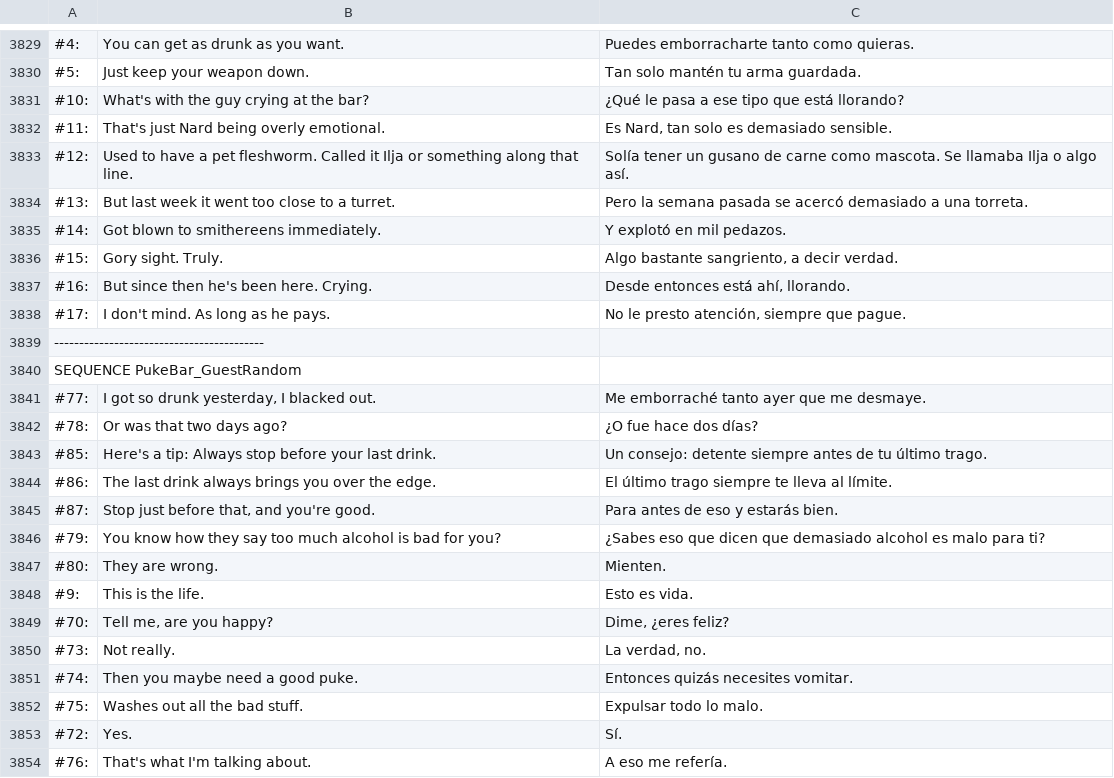
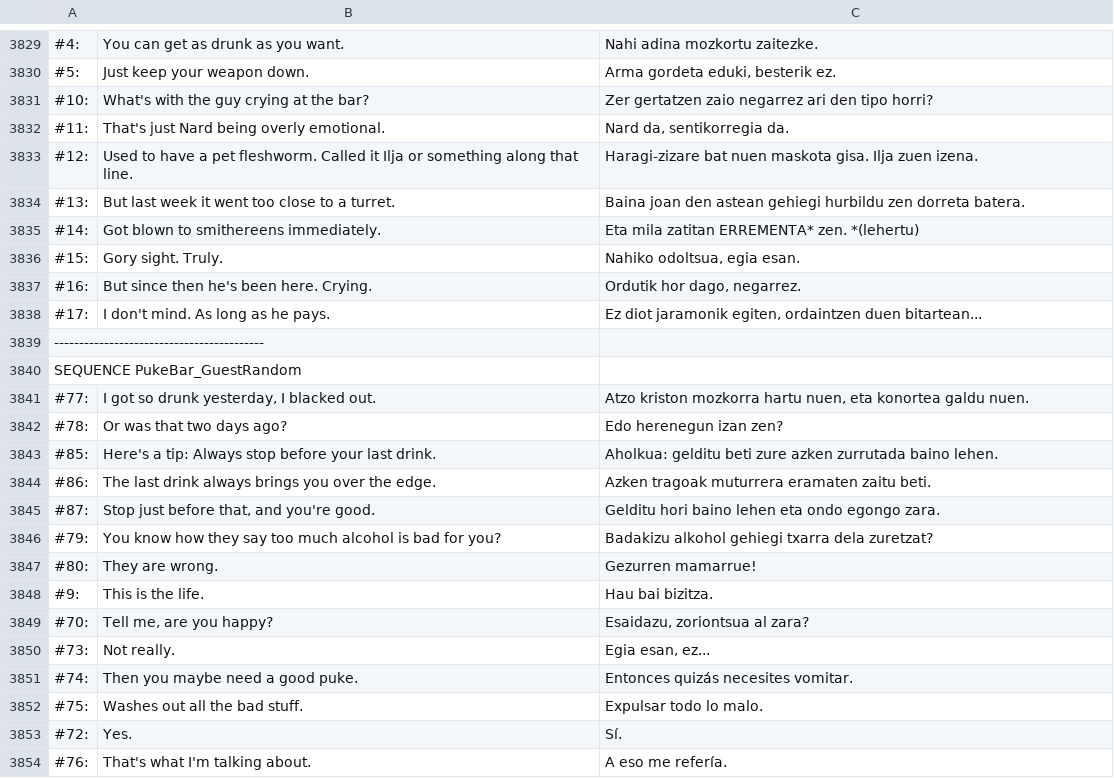
Before and after one commit to ZiTAL/JokoakEuskaraz, a TSV file: DeathTrash/basque_translation/newLanguage.tsv, drawn as a sheet; only a part is shown, gaps mark what is left out; the diff covers the shown part only; the diff names each change by its address in the sheet, - before the commit and + after, or states it on an @@ line.

```diff
--- a/DeathTrash/basque_translation/newLanguage.tsv
+++ b/DeathTrash/basque_translation/newLanguage.tsv
-C3829: Puedes emborracharte tanto como quieras.
+C3829: Nahi adina mozkortu zaitezke.
-C3830: Tan solo mantén tu arma guardada.
+C3830: Arma gordeta eduki, besterik ez.
-C3831: ¿Qué le pasa a ese tipo que está llorando?
+C3831: Zer gertatzen zaio negarrez ari den tipo horri?
-C3832: Es Nard, tan solo es demasiado sensible.
+C3832: Nard da, sentikorregia da.
-C3833: Solía tener un gusano de carne como mascota. Se llamaba Ilja o algo así.
+C3833: Haragi-zizare bat nuen maskota gisa. Ilja zuen izena.
-C3834: Pero la semana pasada se acercó demasiado a una torreta.
+C3834: Baina joan den astean gehiegi hurbildu zen dorreta batera.
-C3835: Y explotó en mil pedazos.
+C3835: Eta mila zatitan ERREMENTA* zen. *(lehertu)
-C3836: Algo bastante sangriento, a decir verdad.
+C3836: Nahiko odoltsua, egia esan.
-C3837: Desde entonces está ahí, llorando.
+C3837: Ordutik hor dago, negarrez.
-C3838: No le presto atención, siempre que pague.
+C3838: Ez diot jaramonik egiten, ordaintzen duen bitartean...
-C3841: Me emborraché tanto ayer que me desmaye.
+C3841: Atzo kriston mozkorra hartu nuen, eta konortea galdu nuen.
-C3842: ¿O fue hace dos días?
+C3842: Edo herenegun izan zen?
-C3843: Un consejo: detente siempre antes de tu último trago.
+C3843: Aholkua: gelditu beti zure azken zurrutada baino lehen.
-C3844: El último trago siempre te lleva al límite.
+C3844: Azken tragoak muturrera eramaten zaitu beti.
-C3845: Para antes de eso y estarás bien.
+C3845: Gelditu hori baino lehen eta ondo egongo zara.
-C3846: ¿Sabes eso que dicen que demasiado alcohol es malo para ti?
+C3846: Badakizu alkohol gehiegi txarra dela zuretzat?
-C3847: Mienten.
+C3847: Gezurren mamarrue!
-C3848: Esto es vida.
+C3848: Hau bai bizitza.
-C3849: Dime, ¿eres feliz?
+C3849: Esaidazu, zoriontsua al zara?
-C3850: La verdad, no.
+C3850: Egia esan, ez...
```
Also changed, not shown: 22 edited cells elsewhere in this file.
